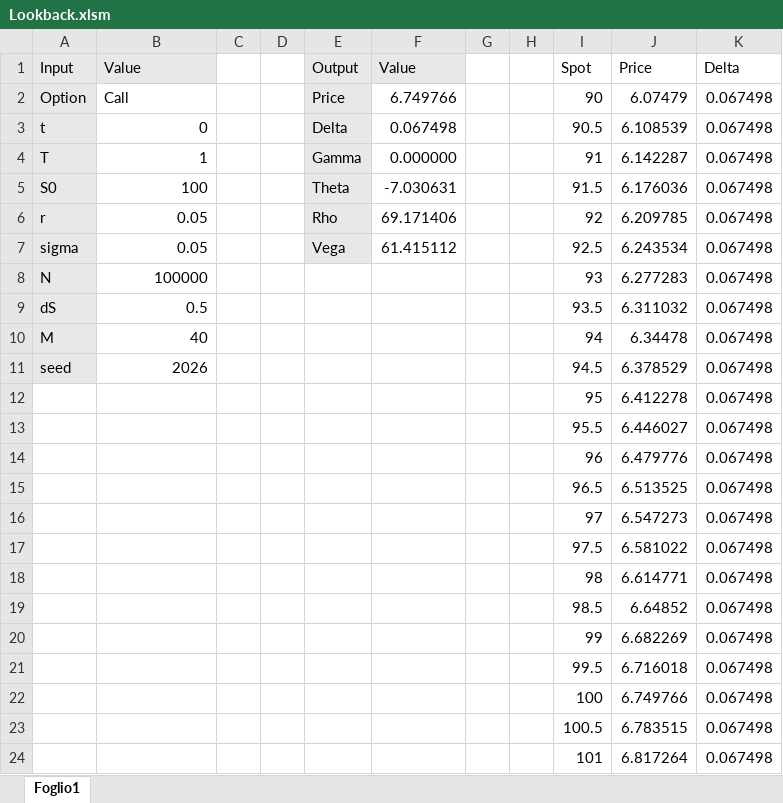
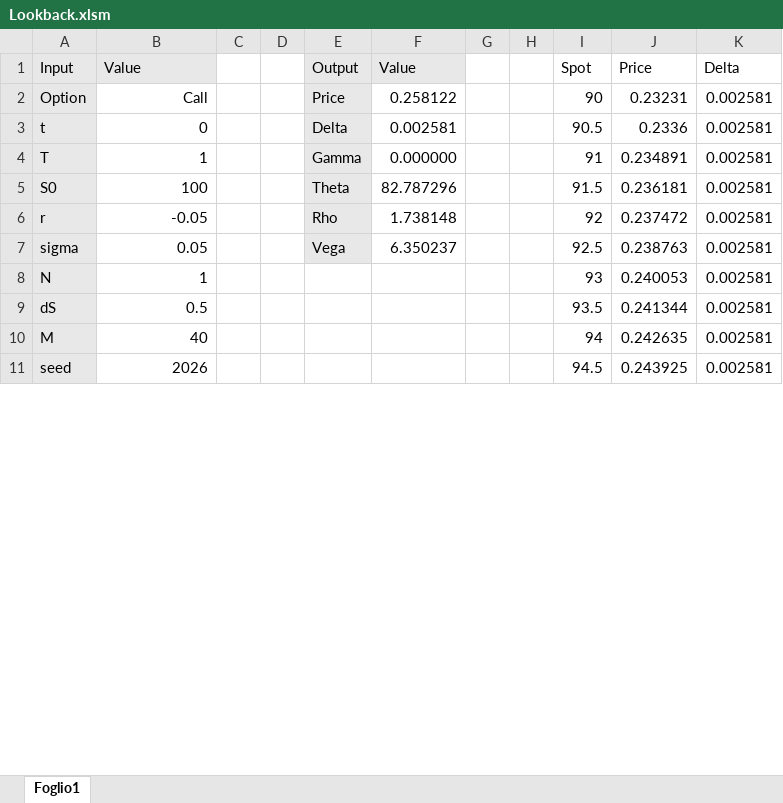
Before and after one commit to alessiobaldini01/Lookback-Pricing, an Excel workbook: Lookback.xlsm, sheet Foglio1, drawn as a sheet; only a part is shown; values as stored, in another font and other column widths than the file's, no borders; charts and pictures not drawn; removed rows and columns are numbered as before the commit, all else as after; the diff covers the shown part only; the diff names each change by its address in the sheet, - before the commit and + after, or states it on an @@ line.

Commit message:
Paolo

```diff
--- a/Lookback.xlsm (sheet Foglio1)
+++ b/Lookback.xlsm (sheet Foglio1)
-B2 alignment: left
+B2 alignment: right
-F2 (Value): 6.749766
+F2 (Value): 0.258122
-J2 (Price): 6.07479
+J2 (Price): 0.23231
-K2:K11 (Delta): 0.067498
+K2:K11 (Delta): 0.002581
-F3 (Value): 0.067498
+F3 (Value): 0.002581
-J3 (Price): 6.108539
+J3 (Price): 0.2336
-J4 (Price): 6.142287
+J4 (Price): 0.234891
-F5 (Value): -7.030631
+F5 (Value): 82.787296
-J5 (Price): 6.176036
+J5 (Price): 0.236181
-B6 (Value): 0.05
+B6 (Value): -0.05
-F6 (Value): 69.171406
+F6 (Value): 1.738148
-J6 (Price): 6.209785
+J6 (Price): 0.237472
-F7 (Value): 61.415112
+F7 (Value): 6.350237
-J7 (Price): 6.243534
+J7 (Price): 0.238763
-B8 (Value): 100000
+B8 (Value): 1
-J8 (Price): 6.277283
+J8 (Price): 0.240053
-J9 (Price): 6.311032
+J9 (Price): 0.241344
-J10 (Price): 6.34478
+J10 (Price): 0.242635
-J11 (Price): 6.378529
+J11 (Price): 0.243925
-row 12:  |  |  |  |  |  |  |  | 95 | 6.412278 | 0.067498
-row 13:  |  |  |  |  |  |  |  | 95.5 | 6.446027 | 0.067498
-row 14:  |  |  |  |  |  |  |  | 96 | 6.479776 | 0.067498
-row 15:  |  |  |  |  |  |  |  | 96.5 | 6.513525 | 0.067498
-row 16:  |  |  |  |  |  |  |  | 97 | 6.547273 | 0.067498
-row 17:  |  |  |  |  |  |  |  | 97.5 | 6.581022 | 0.067498
-row 18:  |  |  |  |  |  |  |  | 98 | 6.614771 | 0.067498
-row 19:  |  |  |  |  |  |  |  | 98.5 | 6.64852 | 0.067498
-row 20:  |  |  |  |  |  |  |  | 99 | 6.682269 | 0.067498
-row 21:  |  |  |  |  |  |  |  | 99.5 | 6.716018 | 0.067498
-row 22:  |  |  |  |  |  |  |  | 100 | 6.749766 | 0.067498
-row 23:  |  |  |  |  |  |  |  | 100.5 | 6.783515 | 0.067498
-row 24:  |  |  |  |  |  |  |  | 101 | 6.817264 | 0.067498
```
Also changed, not shown: 31 added rows and 18 removed rows elsewhere in this sheet, charts or pictures.
